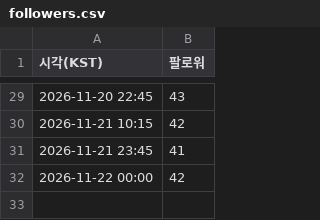
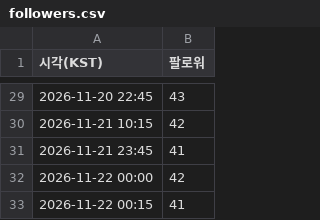
Before and after one commit to tenpm-lab/tenpm-auto, a CSV file: stats/followers.csv, drawn as a sheet; only a part is shown, gaps mark what is left out; the diff names each change by its address in the sheet, - before the commit and + after, or states it on an @@ line.

```diff
--- a/stats/followers.csv
+++ b/stats/followers.csv
+row 33: 2026-11-22 00:15 | 41
```
